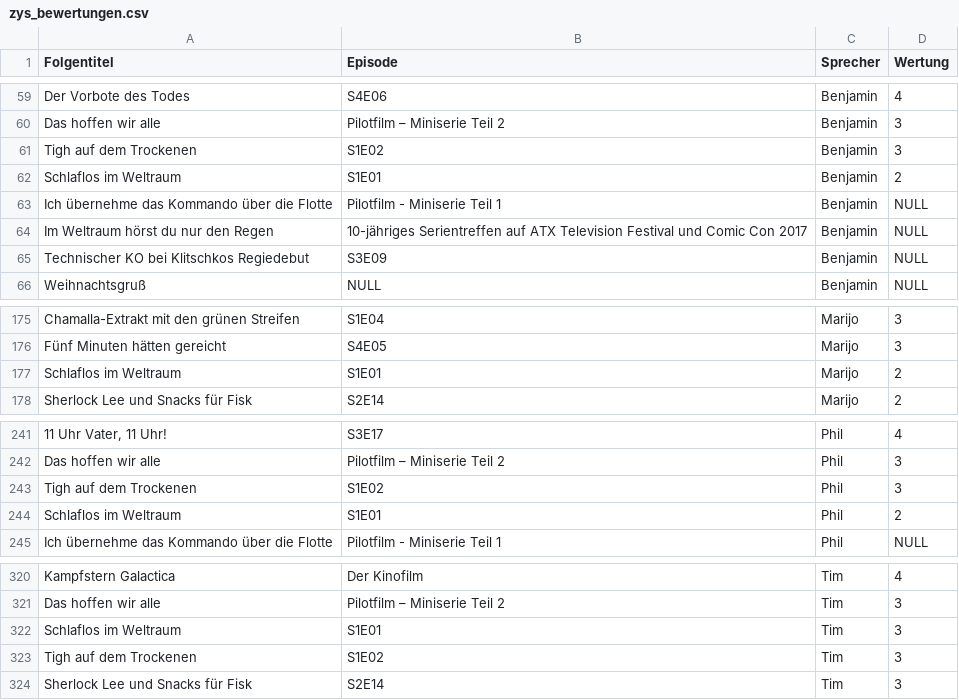
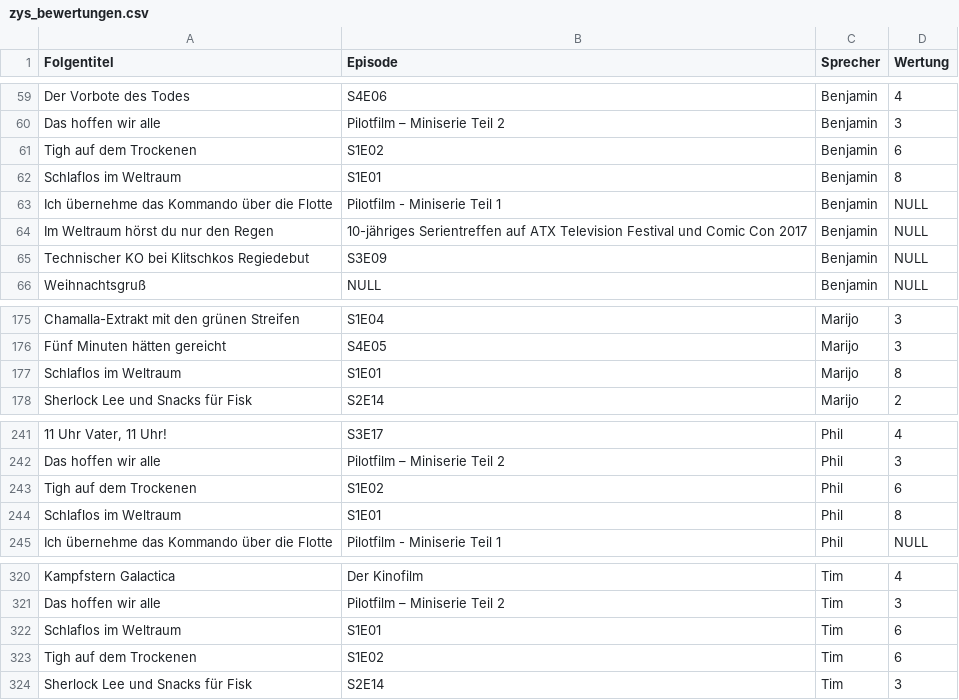
Before and after one commit to Japhiolite/podcast-stuff, a CSV file: grades/zys_bewertungen.csv, drawn as a sheet; only a part is shown, gaps mark what is left out; the diff names each change by its address in the sheet, - before the commit and + after, or states it on an @@ line.

```diff
--- a/grades/zys_bewertungen.csv
+++ b/grades/zys_bewertungen.csv
-D61 (Wertung): 3
+D61 (Wertung): 6
-D62 (Wertung): 2
+D62 (Wertung): 8
-D177 (Wertung): 2
+D177 (Wertung): 8
-D243 (Wertung): 3
+D243 (Wertung): 6
-D244 (Wertung): 2
+D244 (Wertung): 8
-D322:D323 (Wertung): 3
+D322:D323 (Wertung): 6
```
Also changed, not shown: 2 other files.
